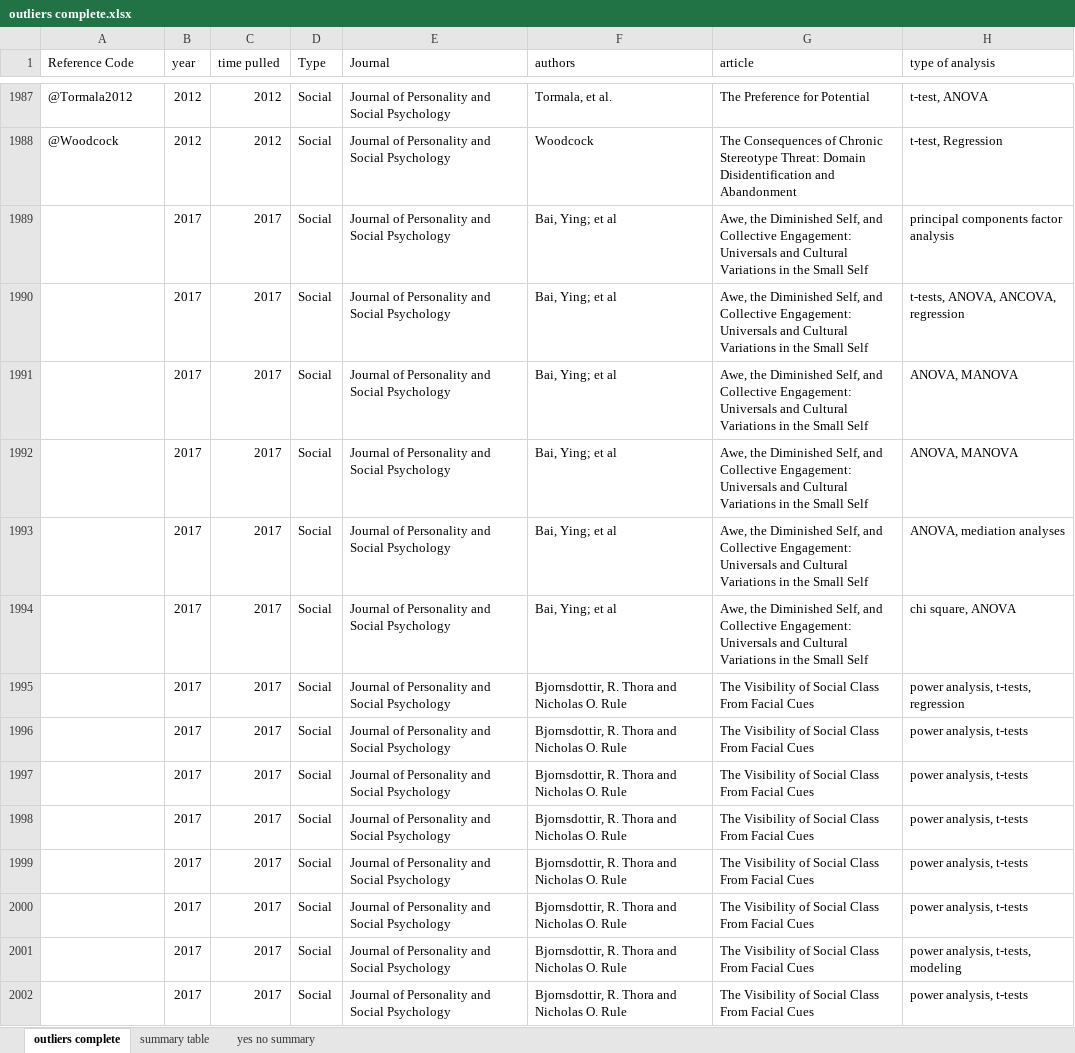
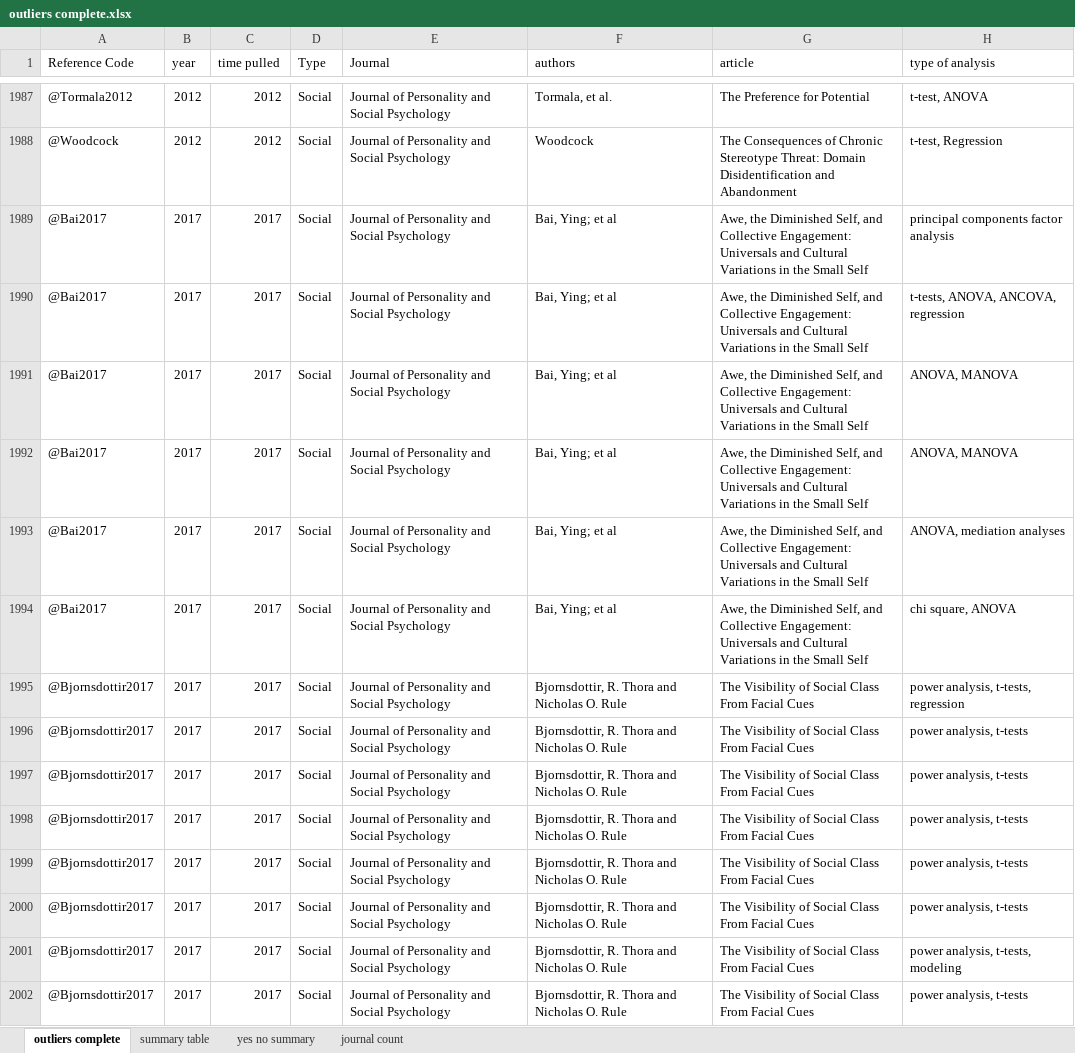
Before and after one commit to doomlab/Outliers, an Excel workbook: paper/outliers complete.xlsx, sheet outliers complete, drawn as a sheet; only a part is shown, gaps mark what is left out; values as stored, in another font and other column widths than the file's, no borders; the diff covers the shown part only; the diff names each change by its address in the sheet, - before the commit and + after, or states it on an @@ line.

```diff
--- a/paper/outliers complete.xlsx (sheet outliers complete)
+++ b/paper/outliers complete.xlsx (sheet outliers complete)
+sheet tab: journal count
-A1989:A1994 (Reference Code): (empty)
+A1989:A1994 (Reference Code): @Bai2017
-A1995:A2002 (Reference Code): (empty)
+A1995:A2002 (Reference Code): @Bjornsdottir2017
```
Also changed, not shown: 1178 edited cells and cell formats elsewhere in this sheet, 1 other file.
